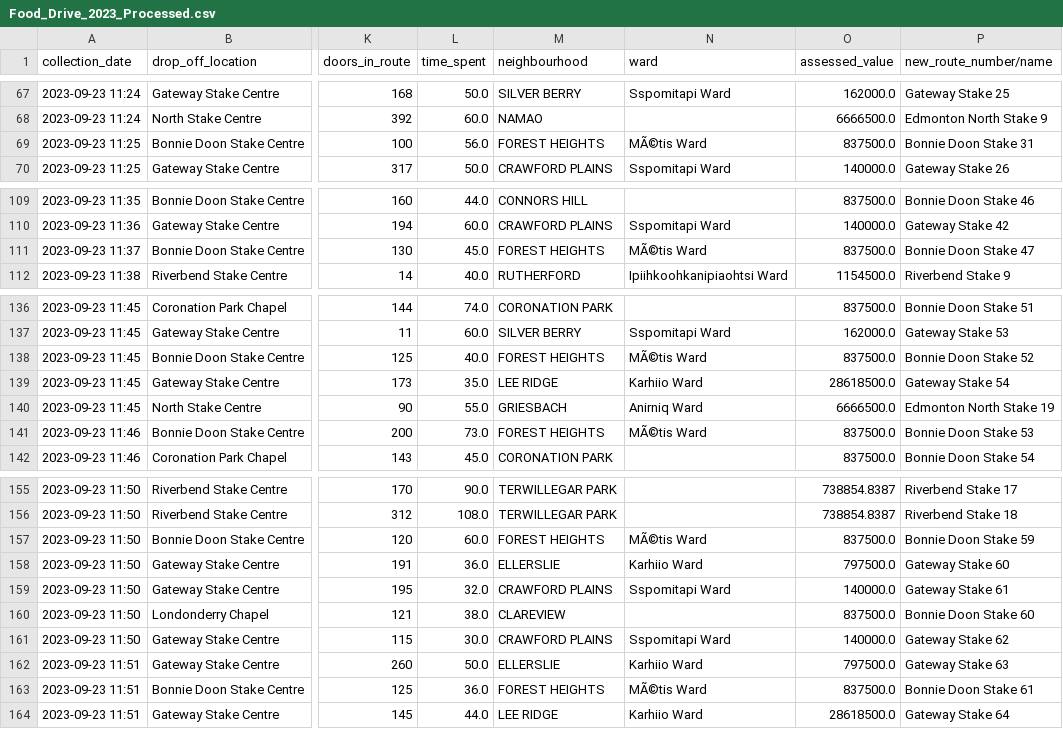
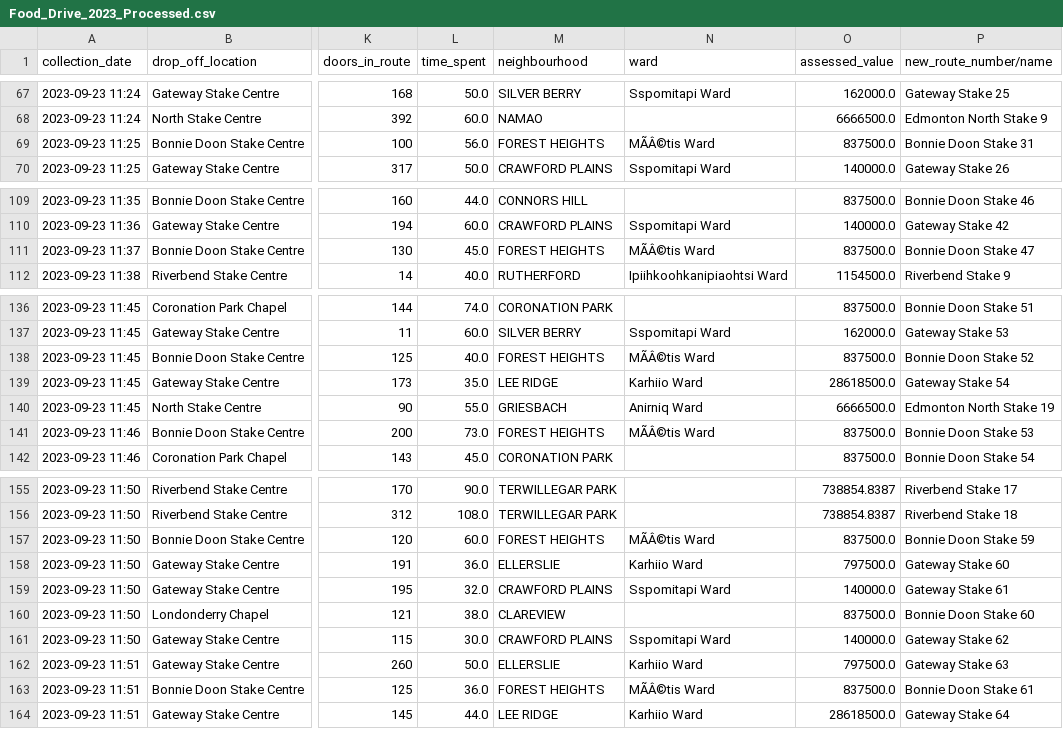
Before and after one commit to hanghongmy/Visual-Studio-Code_Food-Drive, a CSV file: data/processed/Food_Drive_2023_Processed.csv, drawn as a sheet; only a part is shown, gaps mark what is left out; the diff covers the shown part only; the diff names each change by its address in the sheet, - before the commit and + after, or states it on an @@ line.

```diff
--- a/data/processed/Food_Drive_2023_Processed.csv
+++ b/data/processed/Food_Drive_2023_Processed.csv
-N69 (ward): MÃ©tis Ward
+N69 (ward): MÃÂ©tis Ward
-N111 (ward): MÃ©tis Ward
+N111 (ward): MÃÂ©tis Ward
-N138 (ward): MÃ©tis Ward
+N138 (ward): MÃÂ©tis Ward
-N141 (ward): MÃ©tis Ward
+N141 (ward): MÃÂ©tis Ward
-N157 (ward): MÃ©tis Ward
+N157 (ward): MÃÂ©tis Ward
-N163 (ward): MÃ©tis Ward
+N163 (ward): MÃÂ©tis Ward
```
Also changed, not shown: 14 edited cells elsewhere in this file, 13 other files.
